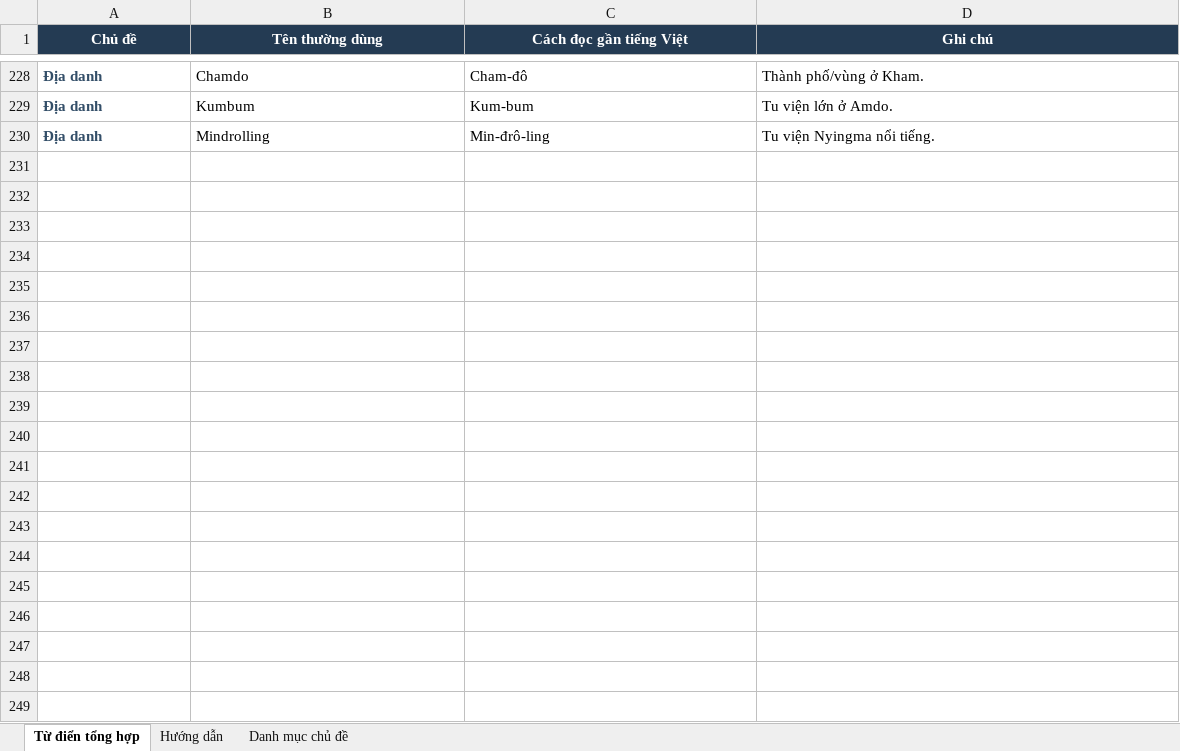
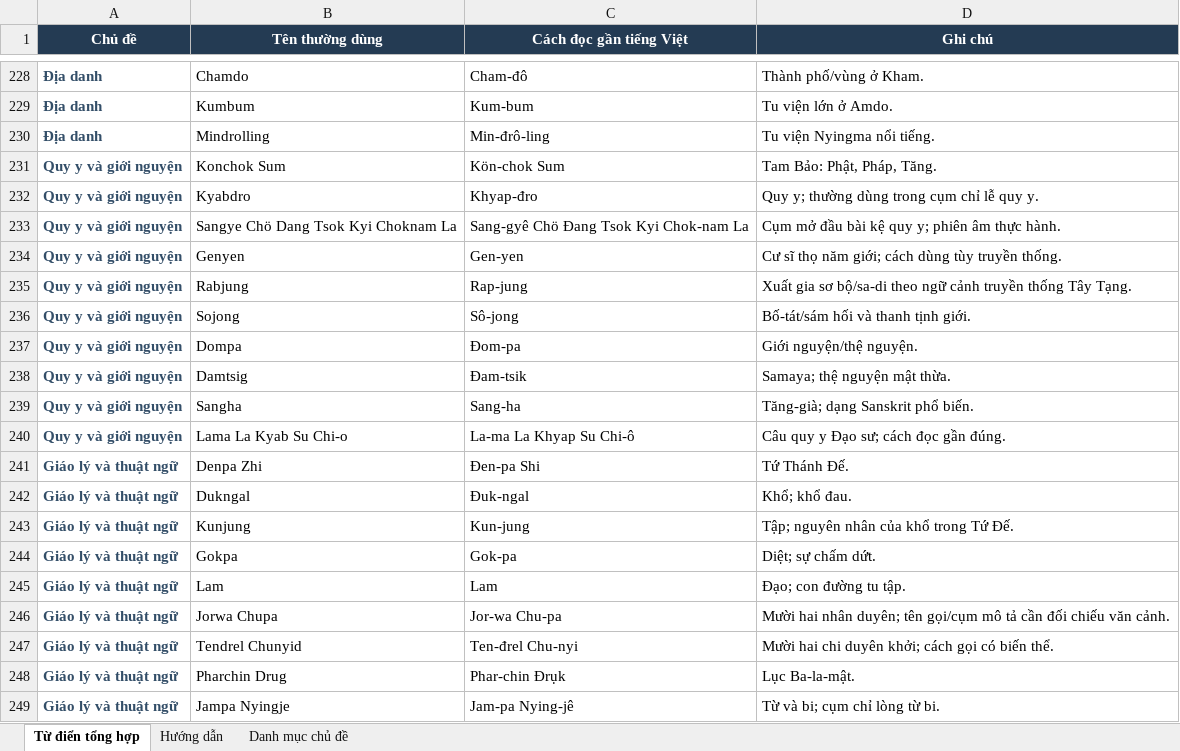
Before and after one commit to tranminhhuydn/TTS-widget, an Excel workbook: tts-subtitle-youtobe-chrome-extension/tu_dien_phien_am_phat_giao_tay_tang.xlsx, sheet Từ điển tổng hợp, drawn as a sheet; only a part is shown, gaps mark what is left out; values as stored, in another font and other column widths than the file's, no borders; table styles not drawn; the diff covers the shown part only; the diff names each change by its address in the sheet, - before the commit and + after, or states it on an @@ line.

Commit message:
update

```diff
--- a/tts-subtitle-youtobe-chrome-extension/tu_dien_phien_am_phat_giao_tay_tang.xlsx (sheet Từ điển tổng hợp)
+++ b/tts-subtitle-youtobe-chrome-extension/tu_dien_phien_am_phat_giao_tay_tang.xlsx (sheet Từ điển tổng hợp)
+row 231: Quy y và giới nguyện | Konchok Sum | Kön-chok Sum | Tam Bảo: Phật, Pháp, Tăng.
+row 232: Quy y và giới nguyện | Kyabdro | Khyap-đro | Quy y; thường dùng trong cụm chỉ lễ quy y.
+row 233: Quy y và giới nguyện | Sangye Chö Dang Tsok Kyi Choknam La | Sang-gyê Chö Đang Tsok Kyi Chok-nam La | Cụm mở đầu bài kệ quy y; phiên âm thực hành.
+row 234: Quy y và giới nguyện | Genyen | Gen-yen | Cư sĩ thọ năm giới; cách dùng tùy truyền thống.
+row 235: Quy y và giới nguyện | Rabjung | Rap-jung | Xuất gia sơ bộ/sa-di theo ngữ cảnh truyền thống Tây Tạng.
+row 236: Quy y và giới nguyện | Sojong | Sô-jong | Bố-tát/sám hối và thanh tịnh giới.
+row 237: Quy y và giới nguyện | Dompa | Đom-pa | Giới nguyện/thệ nguyện.
+row 238: Quy y và giới nguyện | Damtsig | Đam-tsik | Samaya; thệ nguyện mật thừa.
+row 239: Quy y và giới nguyện | Sangha | Sang-ha | Tăng-già; dạng Sanskrit phổ biến.
+row 240: Quy y và giới nguyện | Lama La Kyab Su Chi-o | La-ma La Khyap Su Chi-ô | Câu quy y Đạo sư; cách đọc gần đúng.
+row 241: Giáo lý và thuật ngữ | Denpa Zhi | Đen-pa Shi | Tứ Thánh Đế.
+row 242: Giáo lý và thuật ngữ | Dukngal | Đuk-ngal | Khổ; khổ đau.
+row 243: Giáo lý và thuật ngữ | Kunjung | Kun-jung | Tập; nguyên nhân của khổ trong Tứ Đế.
+row 244: Giáo lý và thuật ngữ | Gokpa | Gok-pa | Diệt; sự chấm dứt.
+row 245: Giáo lý và thuật ngữ | Lam | Lam | Đạo; con đường tu tập.
+row 246: Giáo lý và thuật ngữ | Jorwa Chupa | Jor-wa Chu-pa | Mười hai nhân duyên; tên gọi/cụm mô tả cần đối chiếu văn cảnh.
+row 247: Giáo lý và thuật ngữ | Tendrel Chunyid | Ten-đrel Chu-nyi | Mười hai chi duyên khởi; cách gọi có biến thể.
+row 248: Giáo lý và thuật ngữ | Pharchin Drug | Phar-chin Đrụk | Lục Ba-la-mật.
+row 249: Giáo lý và thuật ngữ | Jampa Nyingje | Jam-pa Nying-jê | Từ và bi; cụm chỉ lòng từ bi.
```
Also changed, not shown: 121 added rows elsewhere in this sheet, sheet Danh mục chủ đề, sheet Hướng dẫn.
